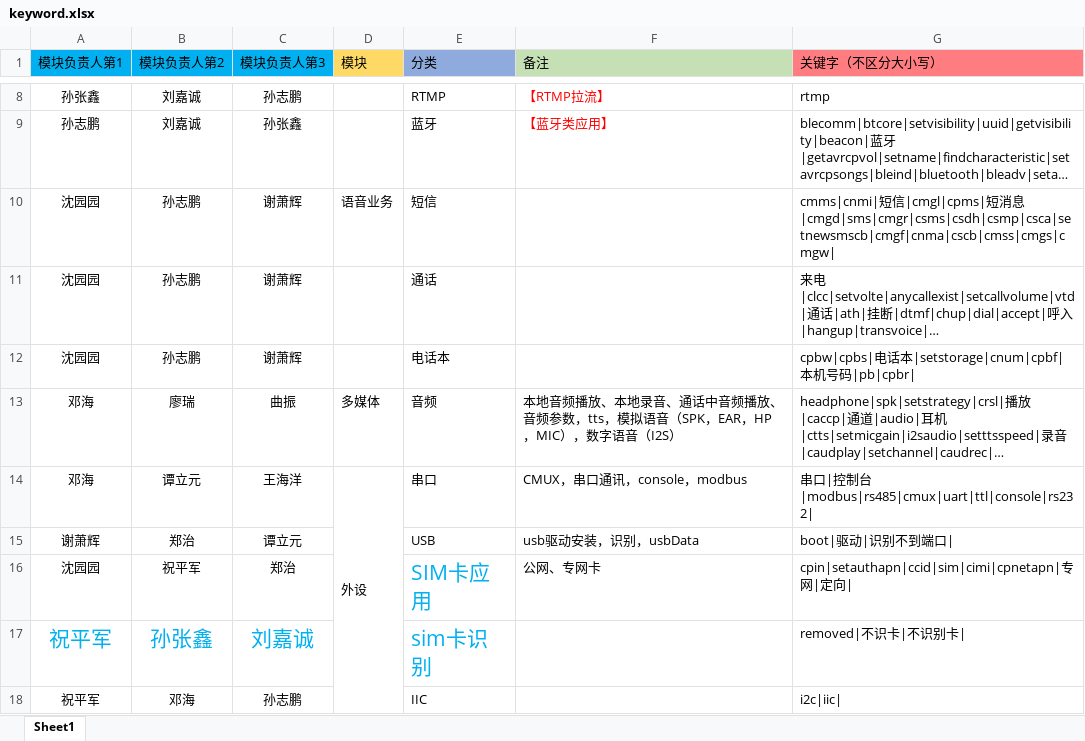
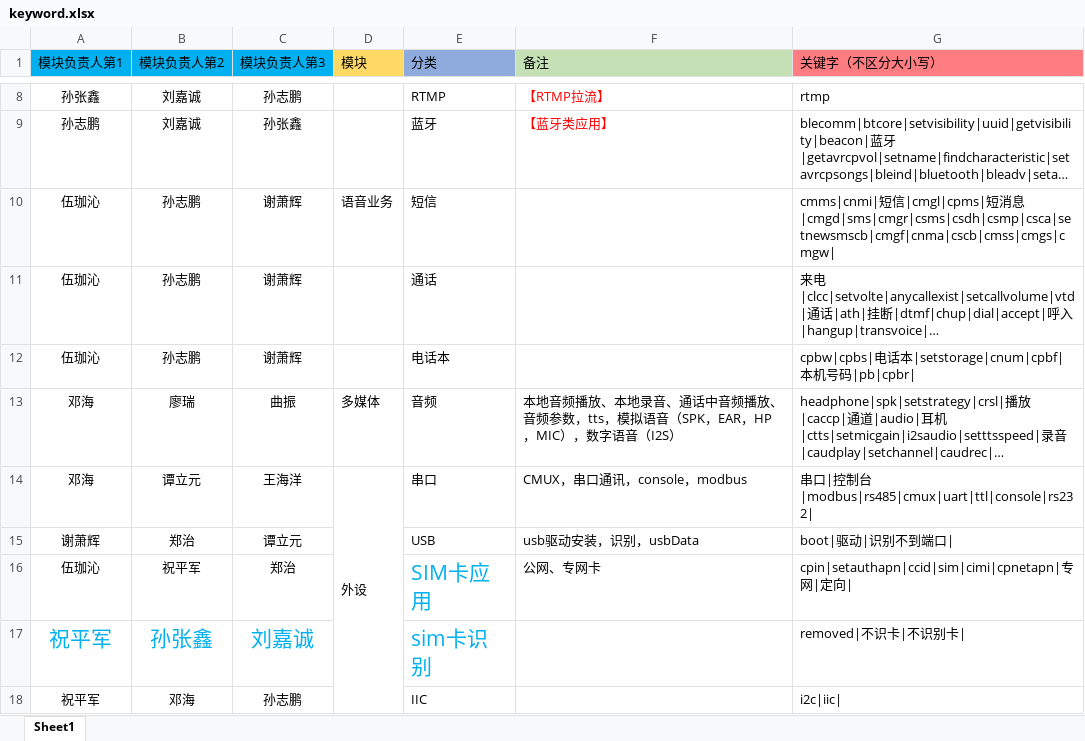
Before and after one commit to onelifehowdo/wxbot, an Excel workbook: run/keyword.xlsx, sheet Sheet1, drawn as a sheet; only a part is shown, gaps mark what is left out; long unchanged cells end in …; values as stored, in another font and other column widths than the file's, no borders; the diff names each change by its address in the sheet, - before the commit and + after, or states it on an @@ line.

```diff
--- a/run/keyword.xlsx (sheet Sheet1)
+++ b/run/keyword.xlsx (sheet Sheet1)
-A10:A12 (模块负责人第1): 沈园园
+A10:A12 (模块负责人第1): 伍珈沁
-A16 (模块负责人第1): 沈园园
+A16 (模块负责人第1): 伍珈沁
```
Also changed, not shown: 2 other files.
